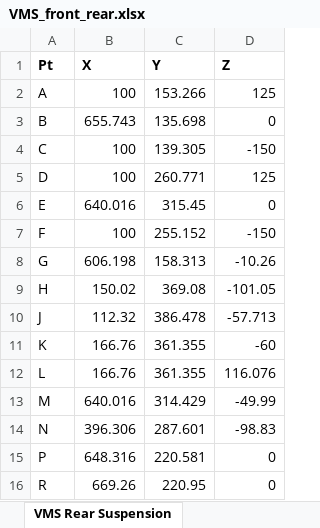
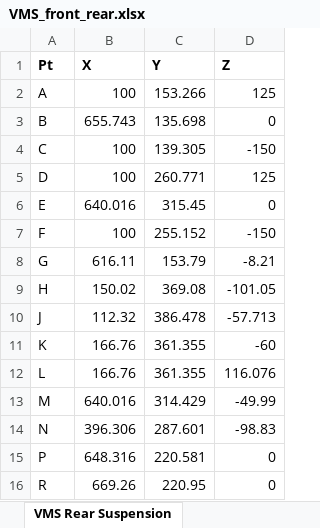
Before and after one commit to VikingMotorsports/SuspensionKinematics, an Excel workbook: kinematics/geometries/VMS_front_rear.xlsx, sheet VMS Rear Suspension, drawn as a sheet; values as stored, in another font and other column widths than the file's, no borders; charts and pictures not drawn; the diff names each change by its address in the sheet, - before the commit and + after, or states it on an @@ line.

Commit message:
Change G coordinate in xls file Add rear piston and cylinder Group all parts into subsystems Change code to separate rear from front

```diff
--- a/kinematics/geometries/VMS_front_rear.xlsx (sheet VMS Rear Suspension)
+++ b/kinematics/geometries/VMS_front_rear.xlsx (sheet VMS Rear Suspension)
-B8 (X): 606.198
+B8 (X): 616.11
-C8 (Y): 158.313
+C8 (Y): 153.79
-D8 (Z): -10.26
+D8 (Z): -8.21
```
Also changed, not shown: sheet VMS Front Suspension, charts or pictures, 11 other files.
